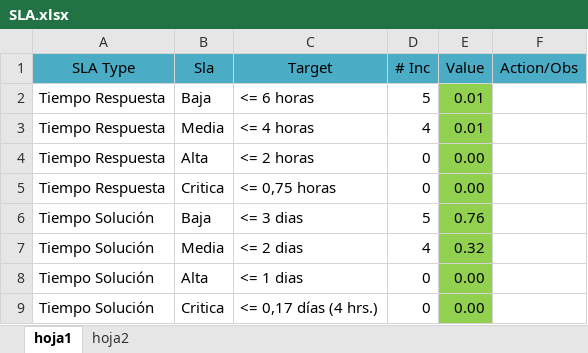
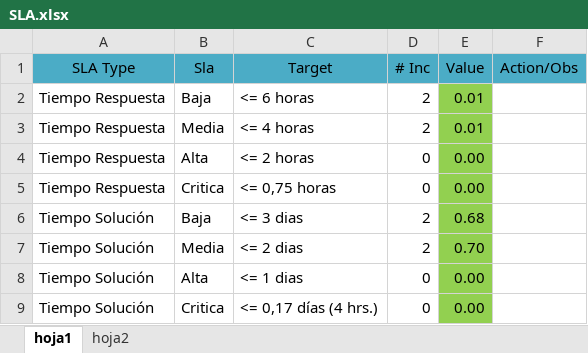
Before and after one commit to maxierra/dashboard_global_66, an Excel workbook: SLA.xlsx, sheet hoja1, drawn as a sheet; values as stored, in another font and other column widths than the file's, no borders; the diff names each change by its address in the sheet, - before the commit and + after, or states it on an @@ line.

```diff
--- a/SLA.xlsx (sheet hoja1)
+++ b/SLA.xlsx (sheet hoja1)
-D2 (# Inc): 5
+D2 (# Inc): 2
-D3 (# Inc): 4
+D3 (# Inc): 2
-D6 (# Inc): 5
+D6 (# Inc): 2
-E6 (Value): 0.76
+E6 (Value): 0.68
-D7 (# Inc): 4
+D7 (# Inc): 2
-E7 (Value): 0.32
+E7 (Value): 0.70
```
Also changed, not shown: sheet hoja2, formulas that keep their value, 12 other files.
